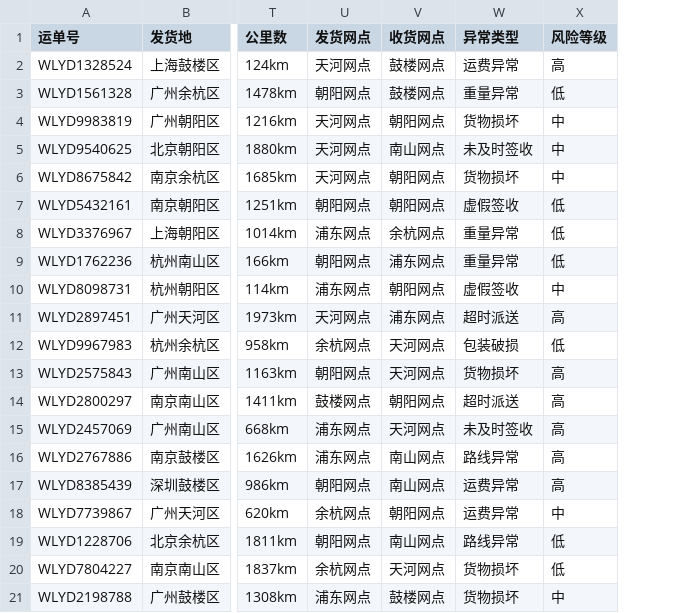
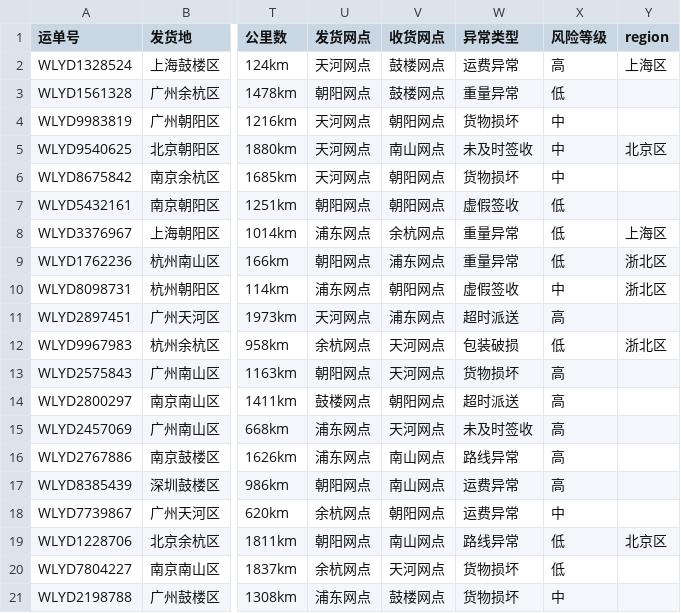
Before and after one commit to charrychen1024/DJAgent, a CSV file: data/risk_data_008.csv, drawn as a sheet; only a part is shown, gaps mark what is left out; the diff names each change by its address in the sheet, - before the commit and + after, or states it on an @@ line.

```diff
--- a/data/risk_data_008.csv
+++ b/data/risk_data_008.csv
+column Y (region), rows 2-19: 上海区 |  |  | 北京区 |  |  | 上海区 | 浙北区 | 浙北区 |  | 浙北区 |  |  |  |  |  |  | 北京区
```
Also changed, not shown: data/risk_data_005.csv, data/risk_data_006.csv, 12 other files.
